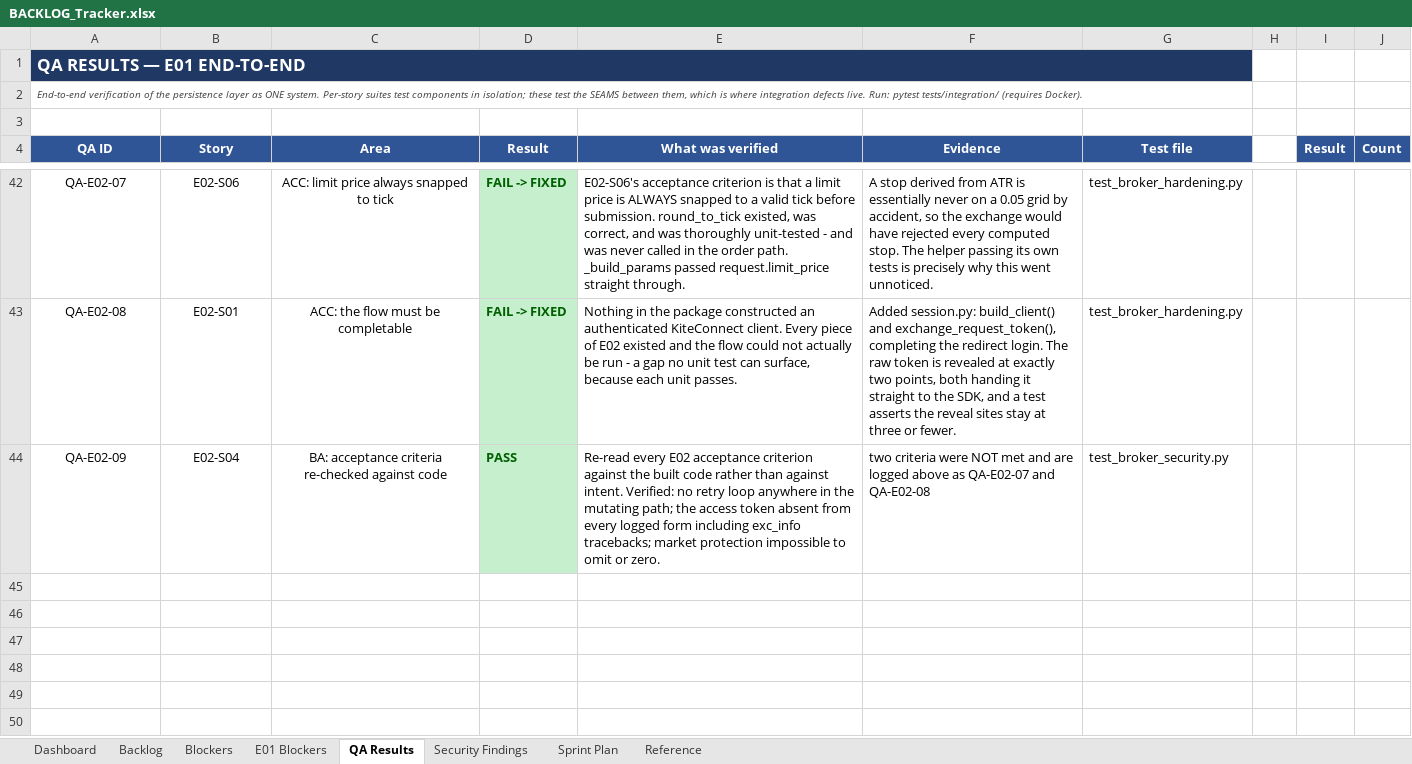
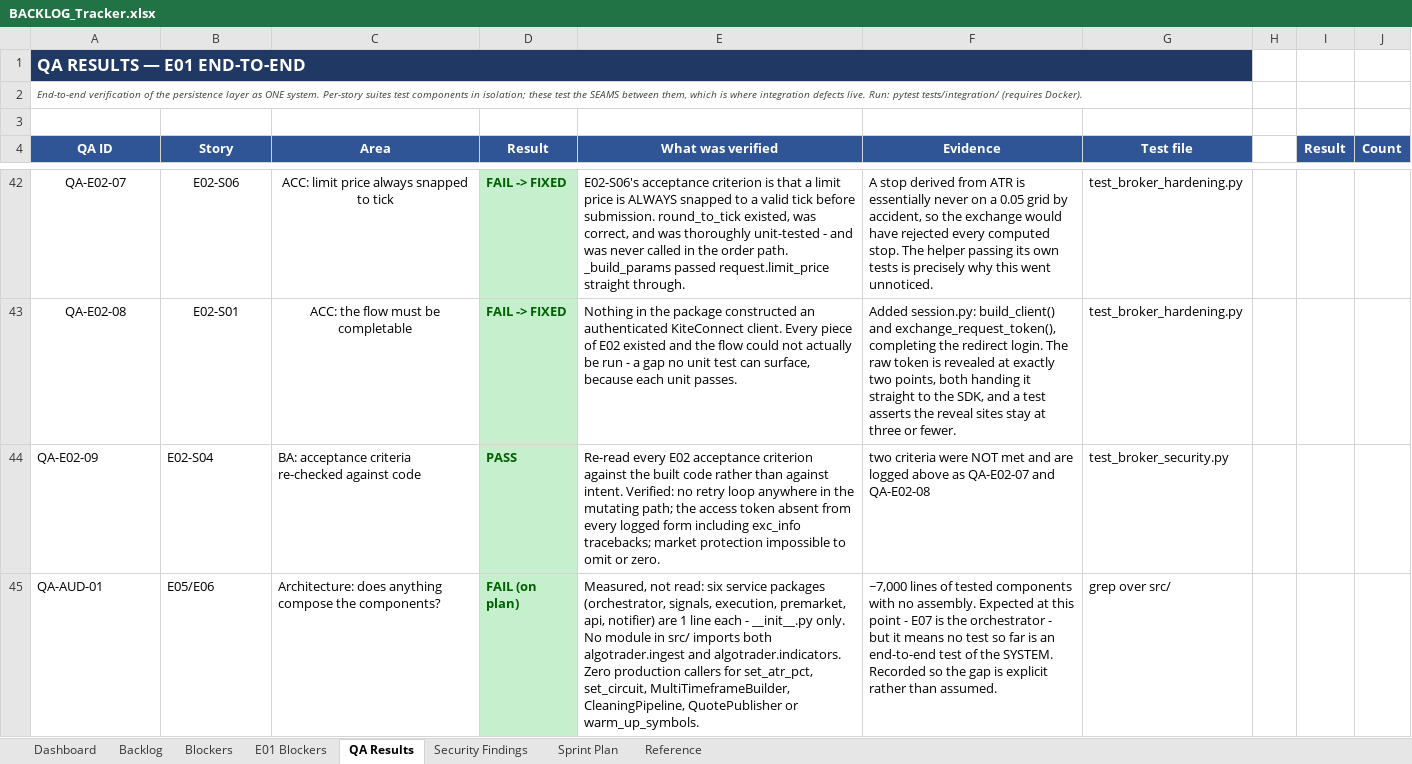
Before and after one commit to Gopisam1126/Algo-Trading-System, an Excel workbook: Documents/BACKLOG_Tracker.xlsx, sheet QA Results, drawn as a sheet; only a part is shown, gaps mark what is left out; values as stored, in another font and other column widths than the file's, no borders; charts and pictures not drawn; the diff covers the shown part only; the diff names each change by its address in the sheet, - before the commit and + after, or states it on an @@ line.

```diff
--- a/Documents/BACKLOG_Tracker.xlsx (sheet QA Results)
+++ b/Documents/BACKLOG_Tracker.xlsx (sheet QA Results)
-A44:C44 alignment: center
+A44:C44 alignment: left
+row 45: QA-AUD-01 | E05/E06 | Architecture: does anything compose the components? | FAIL (on plan) | Measured, not read: six service packages (orchestrator, signals, execution, premarket, api, notifier) are 1 line each - __init__.py only. No module in src/ imports both algotrader.ingest and algotrader.indicators. Zero production callers for set_atr_pct, set_circuit, MultiTimeframeBuilder, CleaningPipeline, QuotePublisher or warm_up_symbols. | ~7,000 lines of tested components with no assembly. Expected at this point - E07 is the orchestrator - but it means no test so far is an end-to-end test of the SYSTEM. Recorded so the gap is explicit rather than assumed. | grep over src/
```
Also changed, not shown: 5 added rows elsewhere in this sheet, sheet Security Findings, charts or pictures.
